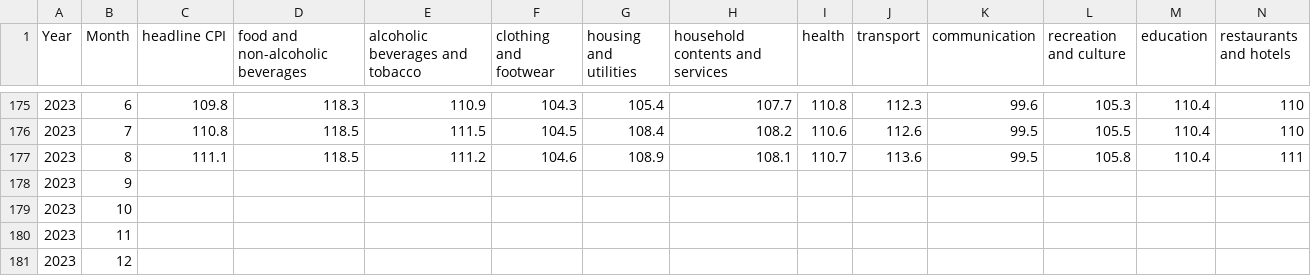
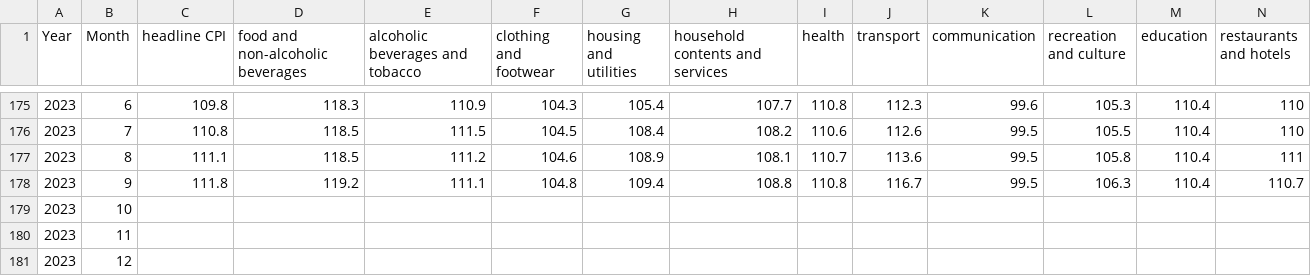
Before and after one commit to ruslanmasinjila/RMB-CPI-Nowcasting-Challenge, a CSV file: input_cpi_values.csv, drawn as a sheet; only a part is shown, gaps mark what is left out; removed rows and columns are numbered as before the commit, all else as after; rows hold the shown columns only; the diff names each change by its address in the sheet, - before the commit and + after, or states it on an @@ line.

```diff
--- a/input_cpi_values.csv
+++ b/input_cpi_values.csv
-row 178: 2023 | 9
+row 178: 2023 | 9 | 111.8 | 119.2 | 111.1 | 104.8 | 109.4 | 108.8 | 110.8 | 116.7 | 99.5 | 106.3 | 110.4 | 110.7
```
Also changed, not shown: 3 other files.
